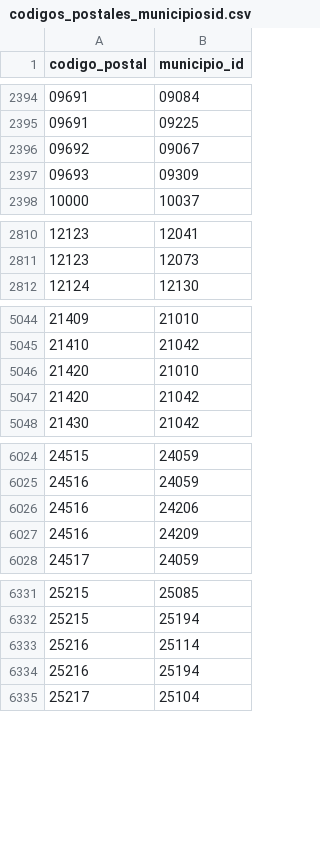
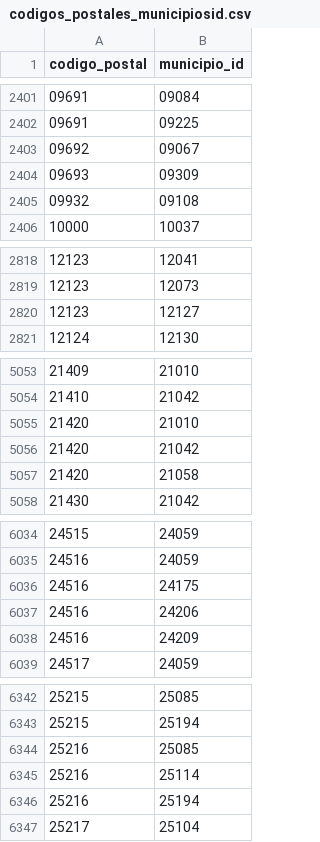
Before and after one commit to inigoflores/ds-codigos-postales-ine-es, a CSV file: data/codigos_postales_municipiosid.csv, drawn as a sheet; only a part is shown, gaps mark what is left out; the diff covers the shown part only; the diff names each change by its address in the sheet, - before the commit and + after, or states it on an @@ line.

```diff
--- a/data/codigos_postales_municipiosid.csv
+++ b/data/codigos_postales_municipiosid.csv
+row 2405: 09932 | 09108
+row 2820: 12123 | 12127
+row 5057: 21420 | 21058
+row 6036: 24516 | 24175
+row 6344: 25216 | 25085
```
Also changed, not shown: 19 added rows and 4 removed rows elsewhere in this file, 4 other files.
